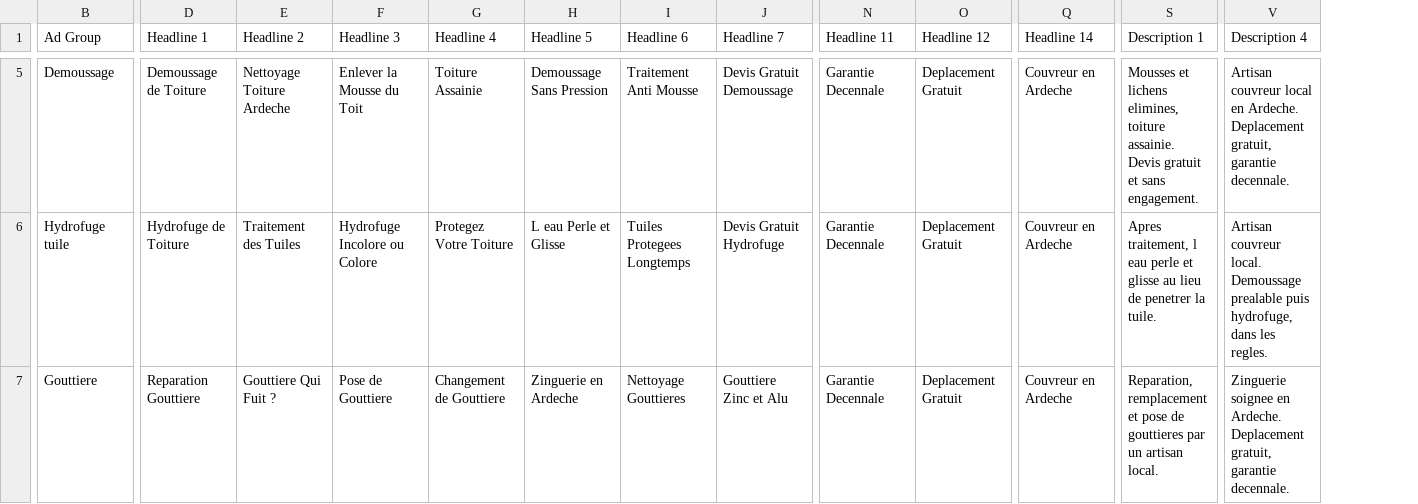
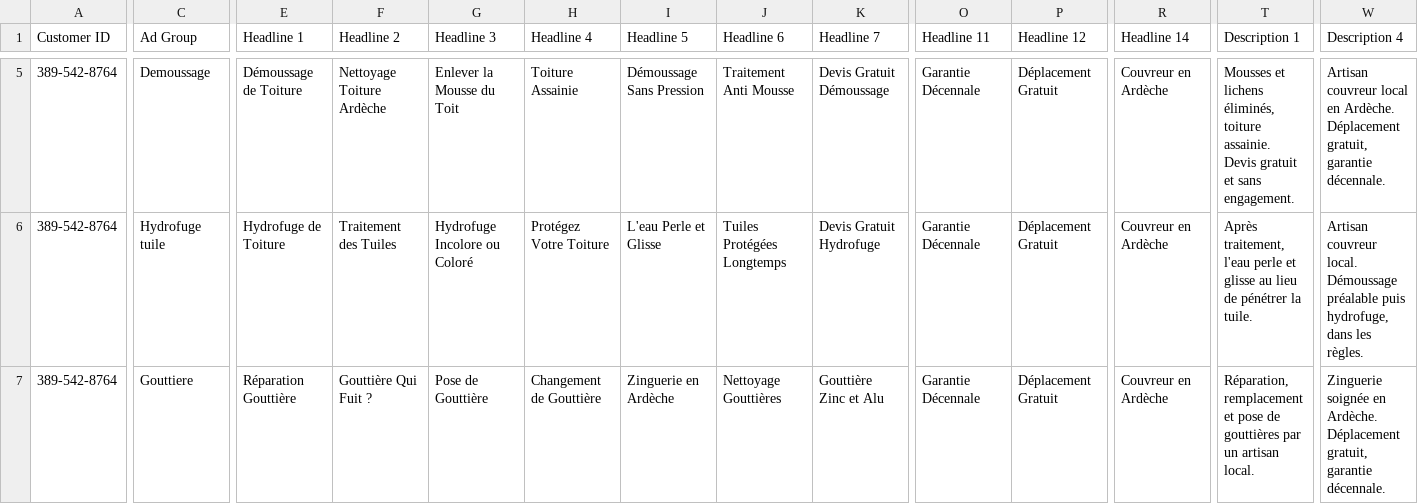
Before and after one commit to netfox-agency/debordrenovation, a CSV file: ads-import/04-annonces-rsa.csv, drawn as a sheet; only a part is shown, gaps mark what is left out; addresses are those after the commit; the diff covers the shown part only; the diff names each change by its address in the sheet, - before the commit and + after, or states it on an @@ line.

```diff
--- a/ads-import/04-annonces-rsa.csv
+++ b/ads-import/04-annonces-rsa.csv
+column A (Customer ID), rows 5-7: all 389-542-8764
-E5 (Headline 1): Demoussage de Toiture
+E5 (Headline 1): Démoussage de Toiture
-F5 (Headline 2): Nettoyage Toiture Ardeche
+F5 (Headline 2): Nettoyage Toiture Ardèche
-I5 (Headline 5): Demoussage Sans Pression
+I5 (Headline 5): Démoussage Sans Pression
-K5 (Headline 7): Devis Gratuit Demoussage
+K5 (Headline 7): Devis Gratuit Démoussage
-O5:O7 (Headline 11): Garantie Decennale
+O5:O7 (Headline 11): Garantie Décennale
-P5:P7 (Headline 12): Deplacement Gratuit
+P5:P7 (Headline 12): Déplacement Gratuit
-R5:R7 (Headline 14): Couvreur en Ardeche
+R5:R7 (Headline 14): Couvreur en Ardèche
-T5 (Description 1): …et lichens elimines, toiture assainie.…
+T5 (Description 1): …et lichens éliminés, toiture assainie.…
-W5 (Description 4): …local en Ardeche. Deplacement gratuit, garantie decennale.
+W5 (Description 4): …local en Ardèche. Déplacement gratuit, garantie décennale.
-G6 (Headline 3): Hydrofuge Incolore ou Colore
+G6 (Headline 3): Hydrofuge Incolore ou Coloré
-H6 (Headline 4): Protegez Votre Toiture
+H6 (Headline 4): Protégez Votre Toiture
-I6 (Headline 5): L eau Perle et Glisse
+I6 (Headline 5): L'eau Perle et Glisse
-J6 (Headline 6): Tuiles Protegees Longtemps
+J6 (Headline 6): Tuiles Protégées Longtemps
-T6 (Description 1): Apres traitement, l eau perle et glisse au lieu de penetrer la tuile.
+T6 (Description 1): Après traitement, l'eau perle et glisse au lieu de pénétrer la tuile.
-W6 (Description 4): …couvreur local. Demoussage prealable puis hydrofuge, dans les regles.
+W6 (Description 4): …couvreur local. Démoussage préalable puis hydrofuge, dans les règles.
-E7 (Headline 1): Reparation Gouttiere
+E7 (Headline 1): Réparation Gouttière
-F7 (Headline 2): Gouttiere Qui Fuit ?
+F7 (Headline 2): Gouttière Qui Fuit ?
-G7 (Headline 3): Pose de Gouttiere
+G7 (Headline 3): Pose de Gouttière
-H7 (Headline 4): Changement de Gouttiere
+H7 (Headline 4): Changement de Gouttière
-I7 (Headline 5): Zinguerie en Ardeche
+I7 (Headline 5): Zinguerie en Ardèche
-J7 (Headline 6): Nettoyage Gouttieres
+J7 (Headline 6): Nettoyage Gouttières
-K7 (Headline 7): Gouttiere Zinc et Alu
+K7 (Headline 7): Gouttière Zinc et Alu
-T7 (Description 1): Reparation, remplacement et pose de gouttieres par un…
+T7 (Description 1): Réparation, remplacement et pose de gouttières par un…
-W7 (Description 4): Zinguerie soignee en Ardeche. Deplacement gratuit, garantie decennale.
+W7 (Description 4): Zinguerie soignée en Ardèche. Déplacement gratuit, garantie décennale.
```
Also changed, not shown: 80 edited cells elsewhere in this file, ads-import/01-campagnes.csv, ads-import/02-groupes-annonces.csv, 1 other file.
